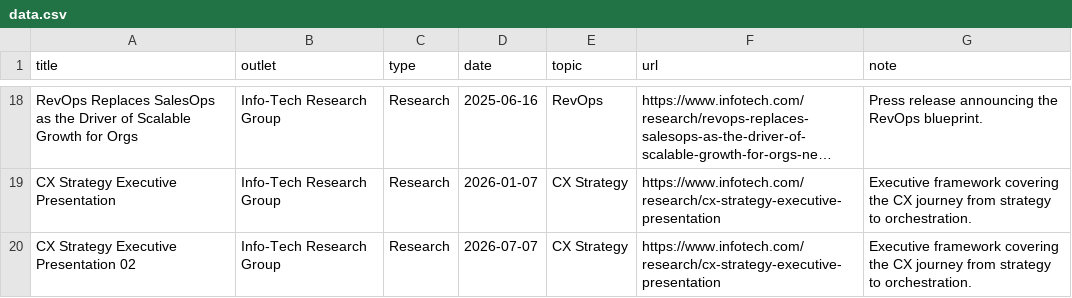
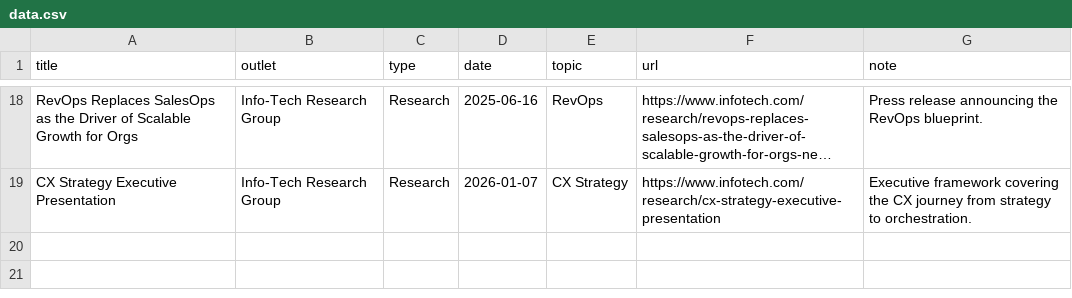
Before and after one commit to juliegeller/Publications, a CSV file: data.csv, drawn as a sheet; only a part is shown, gaps mark what is left out; long unchanged cells end in …; the diff names each change by its address in the sheet, - before the commit and + after, or states it on an @@ line.

Commit message:
Update data.csv

```diff
--- a/data.csv
+++ b/data.csv
-row 20: CX Strategy Executive Presentation 02 | Info-Tech Research Group | Research | 2026-07-07 | CX Strategy | https://www.infotech.com/research/cx-strategy-executive-presentation | Executive framework covering the CX journey from strategy to orchestration.
```
